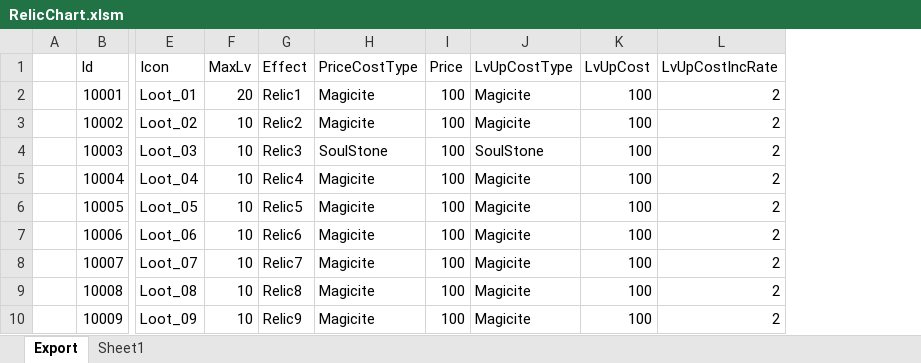
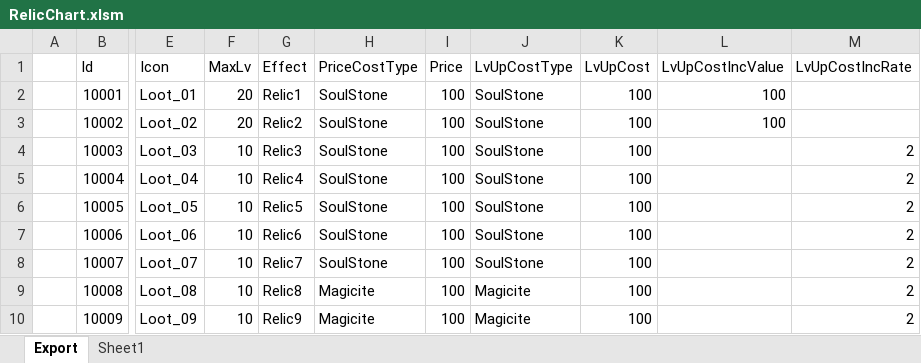
Before and after one commit to BlindBullet/ProjectDF, an Excel workbook: Assets/DataTables~/RelicChart.xlsm, sheet Export, drawn as a sheet; only a part is shown, gaps mark what is left out; values as stored, in another font and other column widths than the file's, no borders; charts and pictures not drawn; addresses are those after the commit; the diff names each change by its address in the sheet, - before the commit and + after, or states it on an @@ line.

```diff
--- a/Assets/DataTables~/RelicChart.xlsm (sheet Export)
+++ b/Assets/DataTables~/RelicChart.xlsm (sheet Export)
+column L (LvUpCostIncValue), rows 2-3: 100 | 100
-H2:H3 (PriceCostType): Magicite
+H2:H3 (PriceCostType): SoulStone
-J2:J3 (LvUpCostType): Magicite
+J2:J3 (LvUpCostType): SoulStone
-M2:M3 (LvUpCostIncRate): 2
+M2:M3 (LvUpCostIncRate): (empty)
-F3 (MaxLv): 10
+F3 (MaxLv): 20
-H5:H8 (PriceCostType): Magicite
+H5:H8 (PriceCostType): SoulStone
-J5:J8 (LvUpCostType): Magicite
+J5:J8 (LvUpCostType): SoulStone
```
Also changed, not shown: charts or pictures, Assets/DataTables~/StatusEffectChart.xlsm, Assets/DataTables~/StringChart.xlsm, 8 other files.
